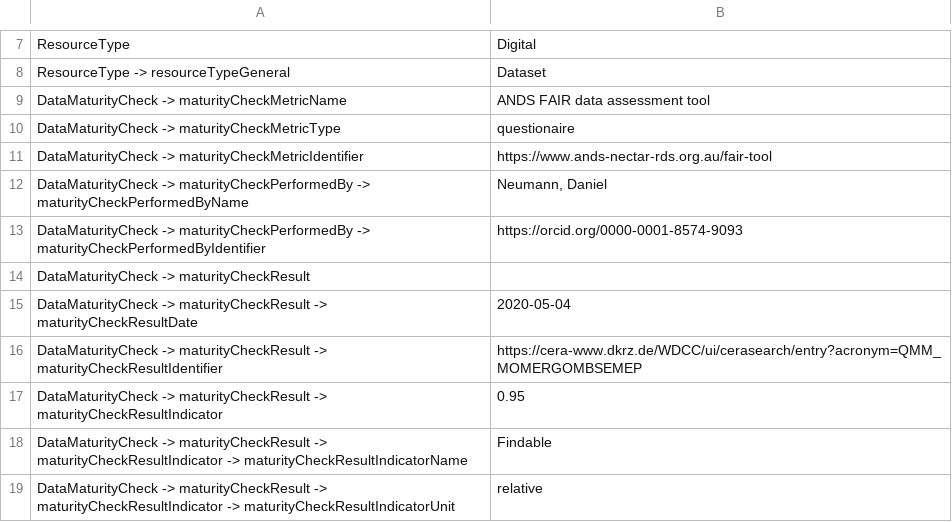
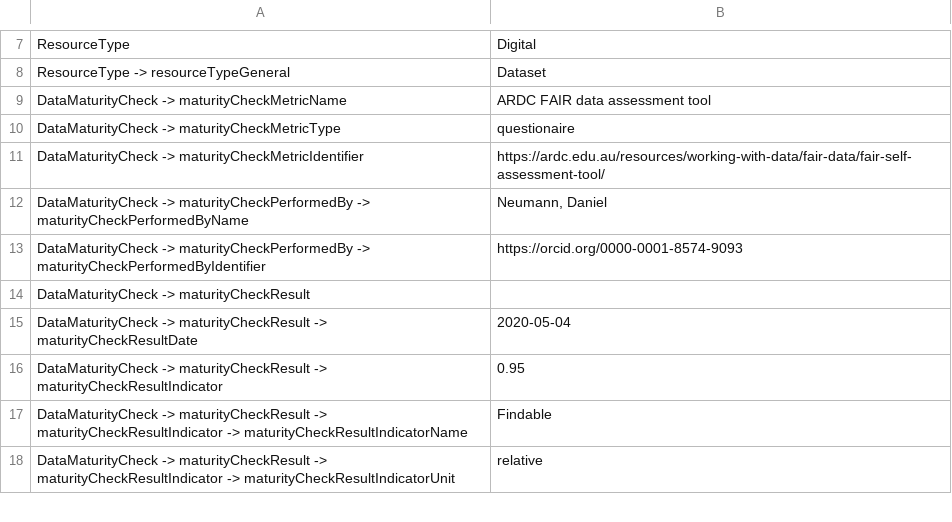
Before and after one commit to AtMoDat/maturity-indicator, a CSV file: example_DMI_ARDC_FAIR.csv, drawn as a sheet; only a part is shown, gaps mark what is left out.

Commit message:
ANDS to ARDC; change file content

```diff
--- a/example_DMI_ARDC_FAIR.csv
+++ b/example_DMI_ARDC_FAIR.csv
@@ -8,5 +8,5 @@ ResourceType,Digital
 ResourceType -> resourceTypeGeneral,Dataset
-DataMaturityCheck -> maturityCheckMetricName,ANDS FAIR data assessment tool
+DataMaturityCheck -> maturityCheckMetricName,ARDC FAIR data assessment tool
 DataMaturityCheck -> maturityCheckMetricType,questionaire
-DataMaturityCheck -> maturityCheckMetricIdentifier,https://www.ands-nectar-rds.org.au/fair-tool
+DataMaturityCheck -> maturityCheckMetricIdentifier,https://ardc.edu.au/resources/working-with-data/fair-data/fair-self-assessment-tool/
 DataMaturityCheck -> maturityCheckPerformedBy -> maturityCheckPerformedByName,"Neumann, Daniel"
@@ -15,3 +15,2 @@ DataMaturityCheck -> maturityCheckResult,
 DataMaturityCheck -> maturityCheckResult -> maturityCheckResultDate,2020-05-04
-DataMaturityCheck -> maturityCheckResult -> maturityCheckResultIdentifier,https://cera-www.dkrz.de/WDCC/ui/cerasearch/entry?acronym=QMM_MOMERGOMBSEMEP
 DataMaturityCheck -> maturityCheckResult -> maturityCheckResultIndicator,0.95
```
Also changed, not shown: 2 other files.
